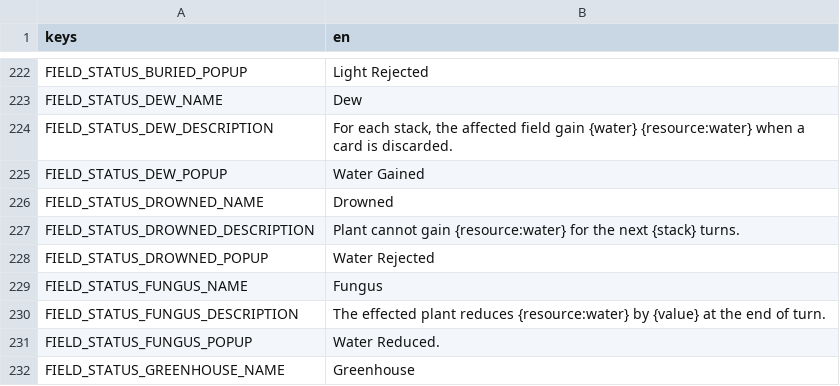
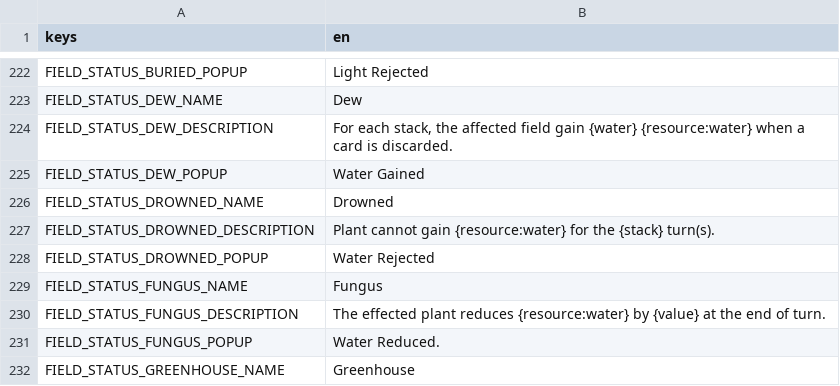
Before and after one commit to cyanglaz/garden, a CSV file: resources/localization/localization.csv, drawn as a sheet; only a part is shown, gaps mark what is left out.

```diff
--- a/resources/localization/localization.csv
+++ b/resources/localization/localization.csv
@@ -226,3 +226,3 @@ FIELD_STATUS_DEW_POPUP,"Water Gained"
 FIELD_STATUS_DROWNED_NAME,"Drowned"
-FIELD_STATUS_DROWNED_DESCRIPTION,"Plant cannot gain {resource:water} for the next {stack} turns."
+FIELD_STATUS_DROWNED_DESCRIPTION,"Plant cannot gain {resource:water} for the {stack} turn(s)."
 FIELD_STATUS_DROWNED_POPUP,"Water Rejected"
```
Also changed, not shown: 4 other files.
